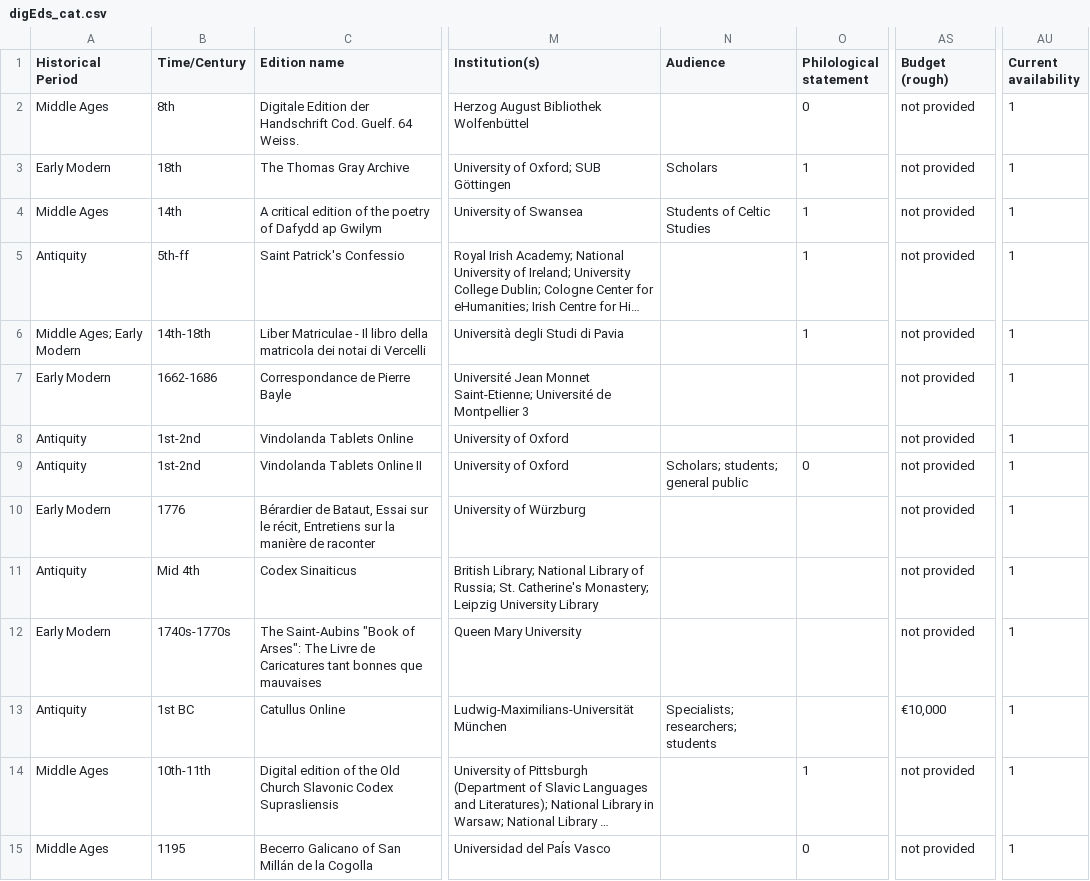
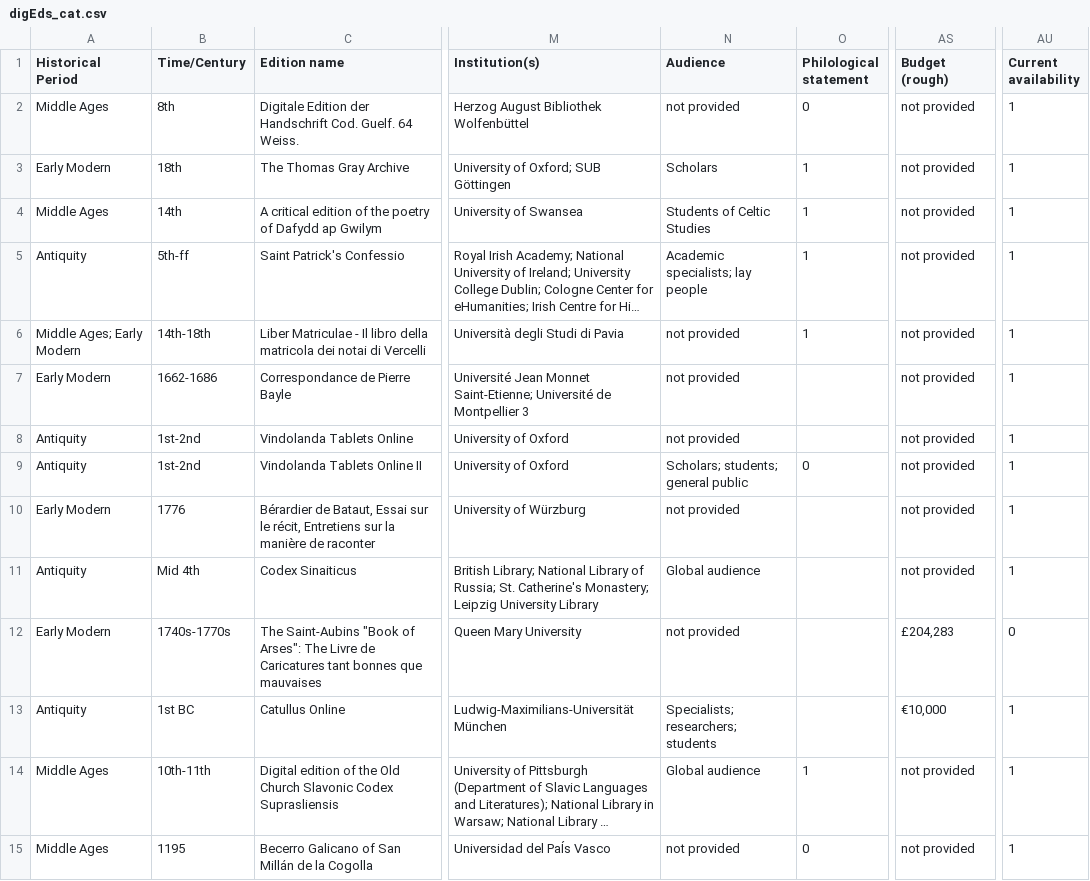
Before and after one commit to gfranzini/digEds_cat, a CSV file: digEds_cat.csv, drawn as a sheet; only a part is shown, gaps mark what is left out; long unchanged cells end in …; the diff covers the shown part only; the diff names each change by its address in the sheet, - before the commit and + after, or states it on an @@ line.

Commit message:
Updates

```diff
--- a/digEds_cat.csv
+++ b/digEds_cat.csv
-N2 (Audience): (empty)
+N2 (Audience): not provided
-N5 (Audience): (empty)
+N5 (Audience): Academic specialists; lay people
-N6:N8 (Audience): (empty)
+N6:N8 (Audience): not provided
-N10 (Audience): (empty)
+N10 (Audience): not provided
-N11 (Audience): (empty)
+N11 (Audience): Global audience
-N12 (Audience): (empty)
+N12 (Audience): not provided
-AS12 (Budget (rough)): not provided
+AS12 (Budget (rough)): £204,283
-AU12 (Current availability): 1
+AU12 (Current availability): 0
-N14 (Audience): (empty)
+N14 (Audience): Global audience
-N15 (Audience): (empty)
+N15 (Audience): not provided
```
Also changed, not shown: 31 edited cells elsewhere in this file.
